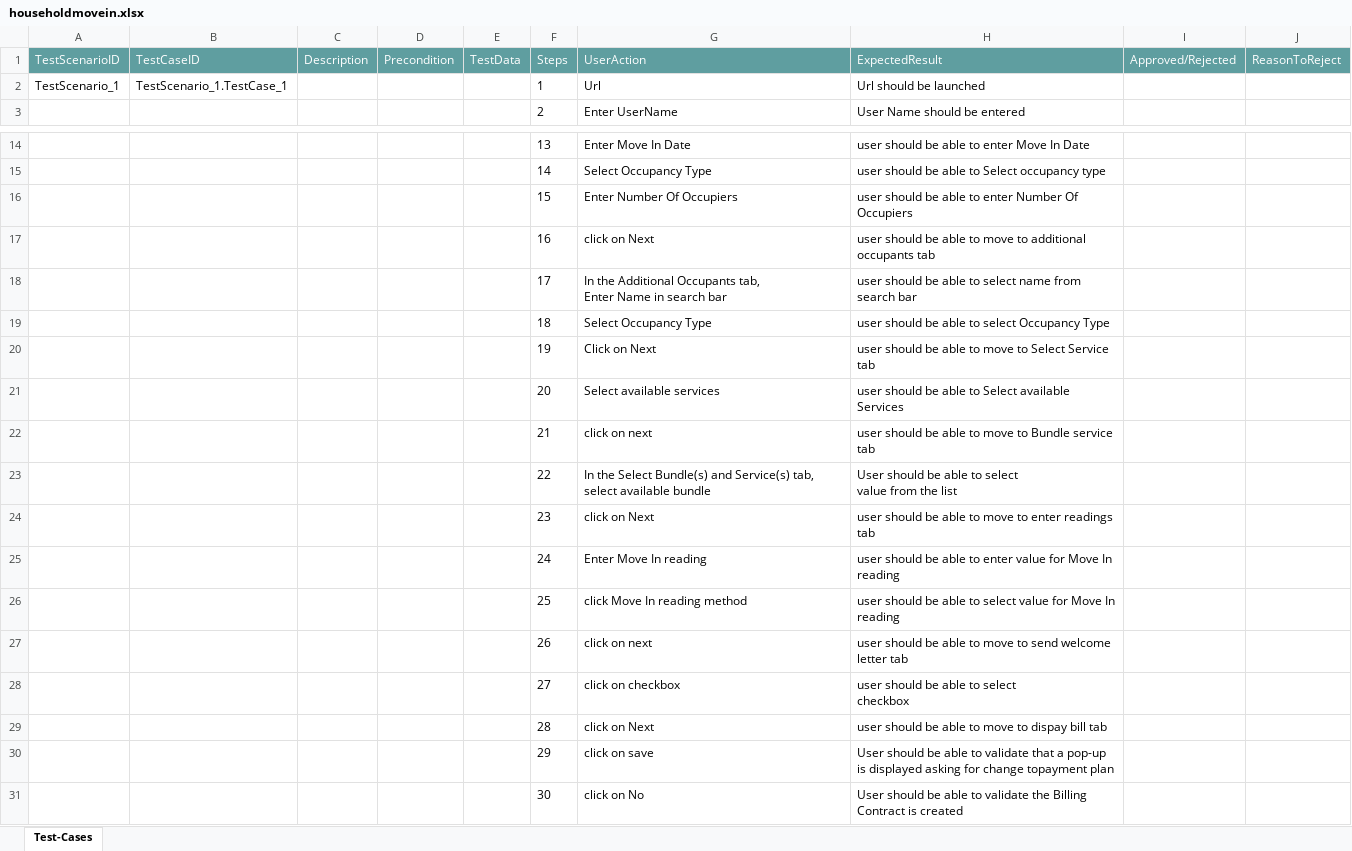
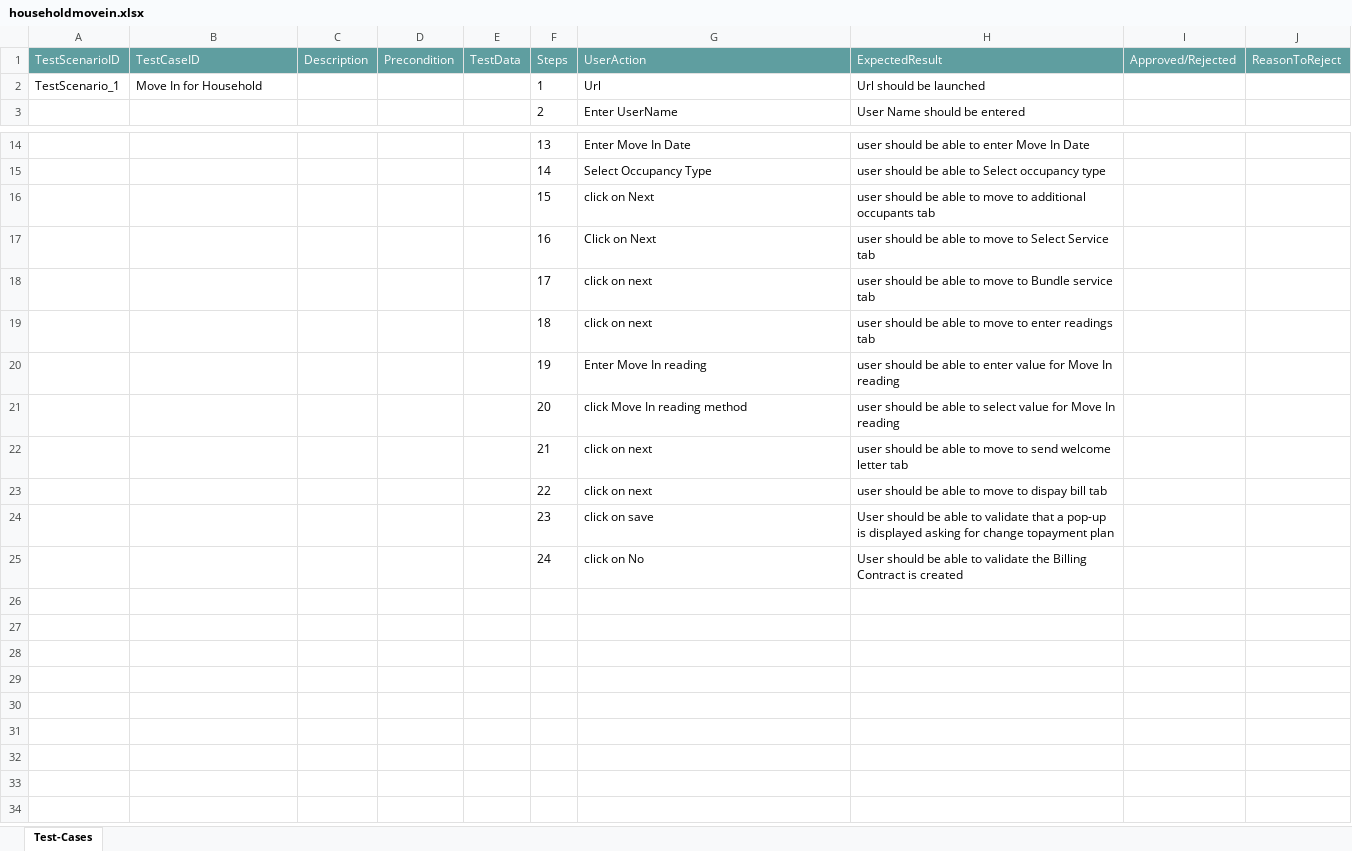
Before and after one commit to ShaikMohamedIrfan/households, an Excel workbook: householdmovein.xlsx, sheet Test-Cases, drawn as a sheet; only a part is shown, gaps mark what is left out; values as stored, in another font and other column widths than the file's, no borders; table styles not drawn; removed rows and columns are numbered as before the commit, all else as after; ↵ is a line break in a cell; the diff names each change by its address in the sheet, - before the commit and + after, or states it on an @@ line.

Commit message:
Initial Commit for Verification of Test cases

```diff
--- a/householdmovein.xlsx (sheet Test-Cases)
+++ b/householdmovein.xlsx (sheet Test-Cases)
-B2 (TestCaseID): TestScenario_1.TestCase_1
+B2 (TestCaseID): Move In for Household
-row 16:  |  |  |  |  | 15 | Enter Number Of Occupiers | user should be able to enter Number Of Occupiers
-F16 (Steps): 16
+F16 (Steps): 15
-row 18:  |  |  |  |  | 17 | In the Additional Occupants tab, ↵ Enter Name in search bar | user should be able to select name from search bar
-row 19:  |  |  |  |  | 18 | Select Occupancy Type | user should be able to select Occupancy Type
-F17 (Steps): 19
+F17 (Steps): 16
-row 21:  |  |  |  |  | 20 | Select available services | user should be able to Select available Services
-F18 (Steps): 21
+F18 (Steps): 17
-row 23:  |  |  |  |  | 22 | In the Select Bundle(s) and Service(s) tab, select available bundle | User should be able to select ↵ value from the list
-F19 (Steps): 23
+F19 (Steps): 18
-G19 (UserAction): click on Next
+G19 (UserAction): click on next
-F20 (Steps): 24
+F20 (Steps): 19
-F21 (Steps): 25
+F21 (Steps): 20
-F22 (Steps): 26
+F22 (Steps): 21
-row 28:  |  |  |  |  | 27 | click on checkbox | user should be able to select ↵ checkbox
-F23 (Steps): 28
+F23 (Steps): 22
-G23 (UserAction): click on Next
+G23 (UserAction): click on next
-F24 (Steps): 29
+F24 (Steps): 23
-F25 (Steps): 30
+F25 (Steps): 24
```
